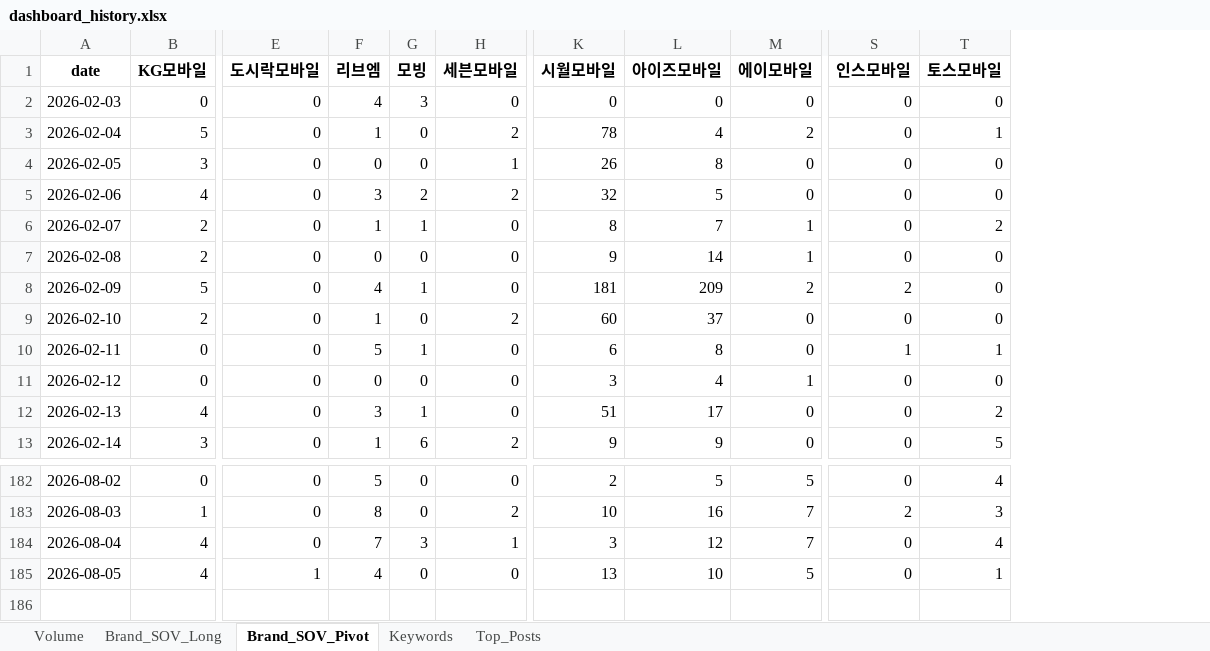
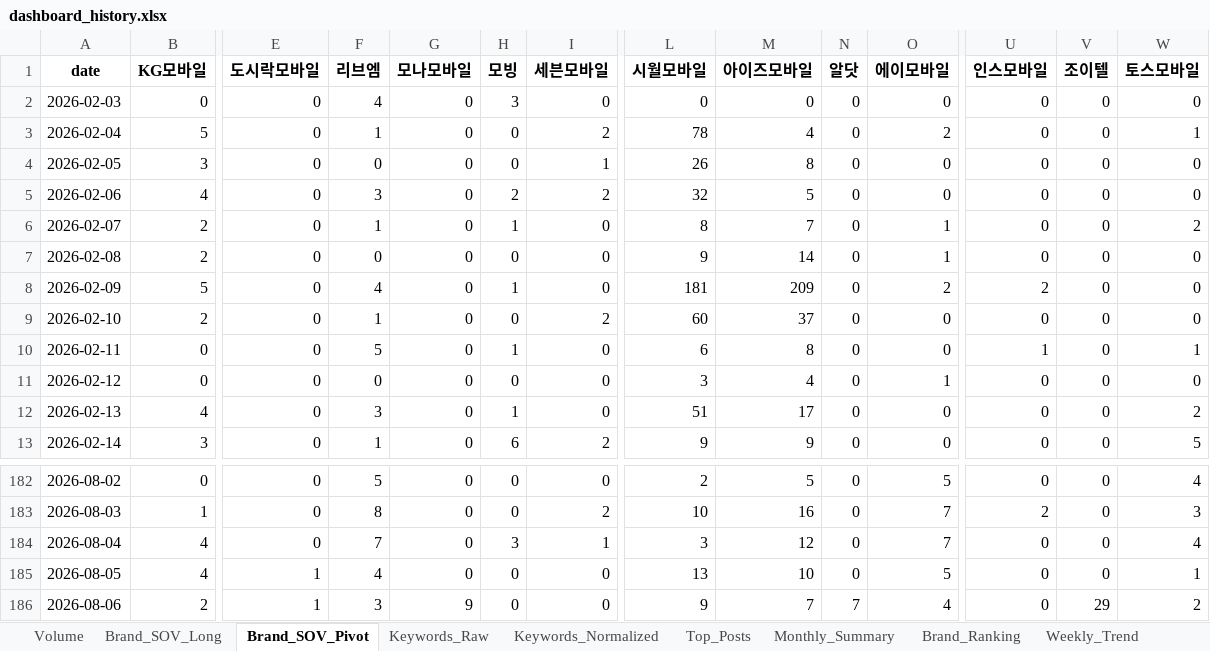
Before and after one commit to rodolfochoi911-lgtm/mvno-market-monitor, an Excel workbook: data/dashboard_history.xlsx, sheet Brand_SOV_Pivot, drawn as a sheet; only a part is shown, gaps mark what is left out; values as stored, in another font and other column widths than the file's, no borders; rows hold the shown columns only; the diff names each change by its address in the sheet, - before the commit and + after, or states it on an @@ line.

```diff
--- a/data/dashboard_history.xlsx (sheet Brand_SOV_Pivot)
+++ b/data/dashboard_history.xlsx (sheet Brand_SOV_Pivot)
-sheet tab: Keywords
+sheet tab: Keywords_Raw
+sheet tab: Keywords_Normalized
+sheet tab: Monthly_Summary
+sheet tab: Brand_Ranking
+sheet tab: Weekly_Trend
+column G (모나모바일), rows 2-13: all 0; rows 182-185: all 0
+column N (알닷), rows 2-13: all 0; rows 182-185: all 0
+column V (조이텔), rows 2-13: all 0; rows 182-185: all 0
+row 186: 2026-08-06 | 2 | 1 | 3 | 9 | 0 | 0 | 9 | 7 | 7 | 4 | 0 | 29 | 2
```
Also changed, not shown: sheet Brand_SOV_Long, sheet Top_Posts, sheet Keywords_Raw, sheet Volume, other sheet tabs.
